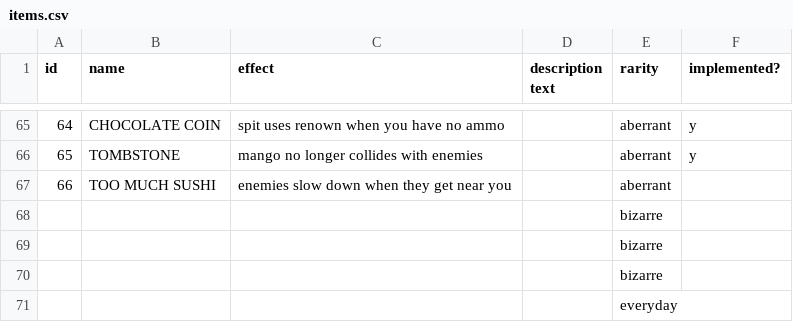
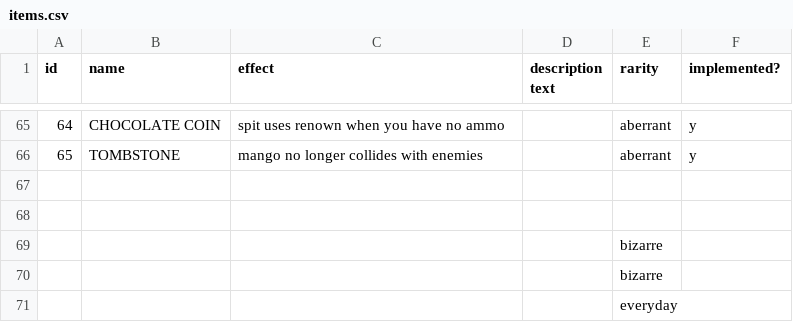
Before and after one commit to jonathanyuen/You-Cannot-Remain, a CSV file: items.csv, drawn as a sheet; only a part is shown, gaps mark what is left out.

```diff
--- a/items.csv
+++ b/items.csv
@@ -66,4 +66,4 @@ id,name,effect,description text,rarity,implemented?
 65,TOMBSTONE,mango no longer collides with enemies,,aberrant,y
-66,TOO MUCH SUSHI,enemies slow down when they get near you,,aberrant,
-,,,,bizarre,
+,,,,,
+,,,,,
 ,,,,bizarre,
```
Also changed, not shown: 5 other files.
